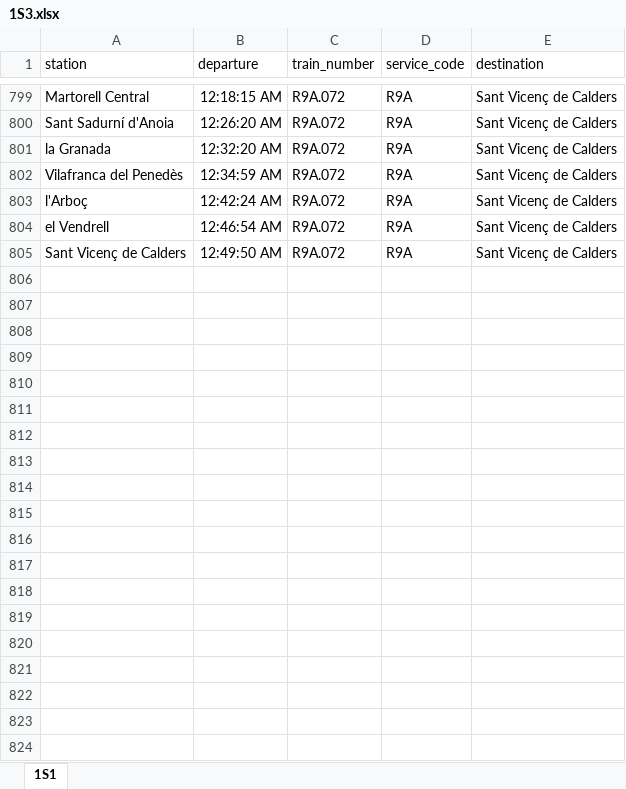
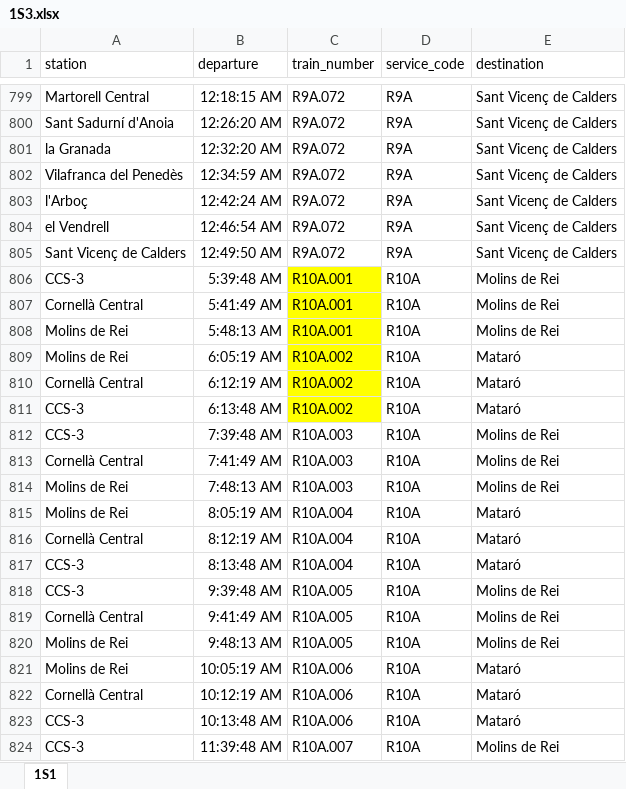
Before and after one commit to mms333/CatRail, an Excel workbook: dades/1S3.xlsx, sheet 1S1, drawn as a sheet; only a part is shown, gaps mark what is left out; values as stored, in another font and other column widths than the file's, no borders; the diff covers the shown part only; the diff names each change by its address in the sheet, - before the commit and + after, or states it on an @@ line.

```diff
--- a/dades/1S3.xlsx (sheet 1S1)
+++ b/dades/1S3.xlsx (sheet 1S1)
+row 806: CCS-3 | 5:39:48 AM | R10A.001 | R10A | Molins de Rei
+row 807: Cornellà Central | 5:41:49 AM | R10A.001 | R10A | Molins de Rei
+row 808: Molins de Rei | 5:48:13 AM | R10A.001 | R10A | Molins de Rei
+row 809: Molins de Rei | 6:05:19 AM | R10A.002 | R10A | Mataró
+row 810: Cornellà Central | 6:12:19 AM | R10A.002 | R10A | Mataró
+row 811: CCS-3 | 6:13:48 AM | R10A.002 | R10A | Mataró
+row 812: CCS-3 | 7:39:48 AM | R10A.003 | R10A | Molins de Rei
+row 813: Cornellà Central | 7:41:49 AM | R10A.003 | R10A | Molins de Rei
+row 814: Molins de Rei | 7:48:13 AM | R10A.003 | R10A | Molins de Rei
+row 815: Molins de Rei | 8:05:19 AM | R10A.004 | R10A | Mataró
+row 816: Cornellà Central | 8:12:19 AM | R10A.004 | R10A | Mataró
+row 817: CCS-3 | 8:13:48 AM | R10A.004 | R10A | Mataró
+row 818: CCS-3 | 9:39:48 AM | R10A.005 | R10A | Molins de Rei
+row 819: Cornellà Central | 9:41:49 AM | R10A.005 | R10A | Molins de Rei
+row 820: Molins de Rei | 9:48:13 AM | R10A.005 | R10A | Molins de Rei
+row 821: Molins de Rei | 10:05:19 AM | R10A.006 | R10A | Mataró
+row 822: Cornellà Central | 10:12:19 AM | R10A.006 | R10A | Mataró
+row 823: CCS-3 | 10:13:48 AM | R10A.006 | R10A | Mataró
+row 824: CCS-3 | 11:39:48 AM | R10A.007 | R10A | Molins de Rei
```
Also changed, not shown: 197 added rows elsewhere in this sheet, dades/1S1.xlsx, dades/1S2.xlsx, 4 other files.
